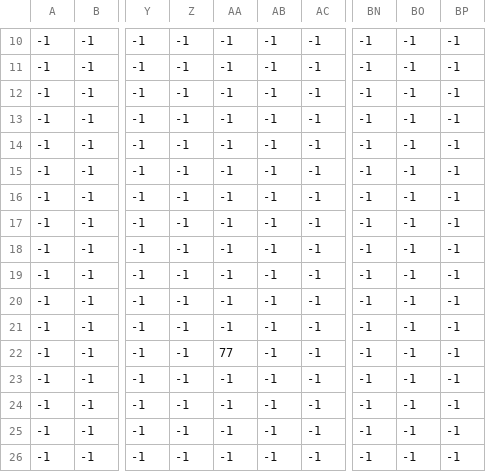
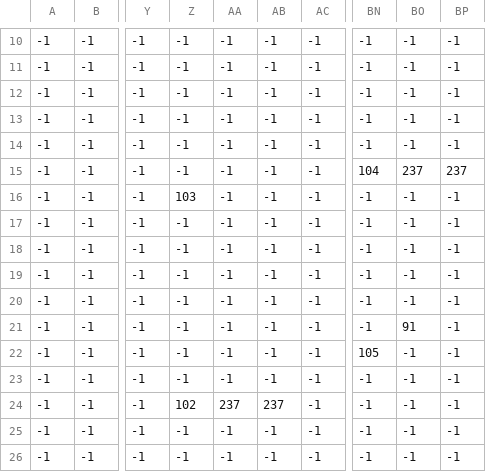
Before and after one commit to famidash/famidash, a CSV file: LEVELS/LEVEL DATA/test4_SP.csv, drawn as a sheet; only a part is shown, gaps mark what is left out; the diff names each change by its address in the sheet, - before the commit and + after, or states it on an @@ line.

```diff
--- a/LEVELS/LEVEL DATA/test4_SP.csv
+++ b/LEVELS/LEVEL DATA/test4_SP.csv
-BN15: -1
+BN15: 104
-BO15: -1
+BO15: 237
-BP15: -1
+BP15: 237
-Z16: -1
+Z16: 103
-BO21: -1
+BO21: 91
-AA22: 77
+AA22: -1
-BN22: -1
+BN22: 105
-Z24: -1
+Z24: 102
-AA24: -1
+AA24: 237
-AB24: -1
+AB24: 237
```
Also changed, not shown: 9 other files.
